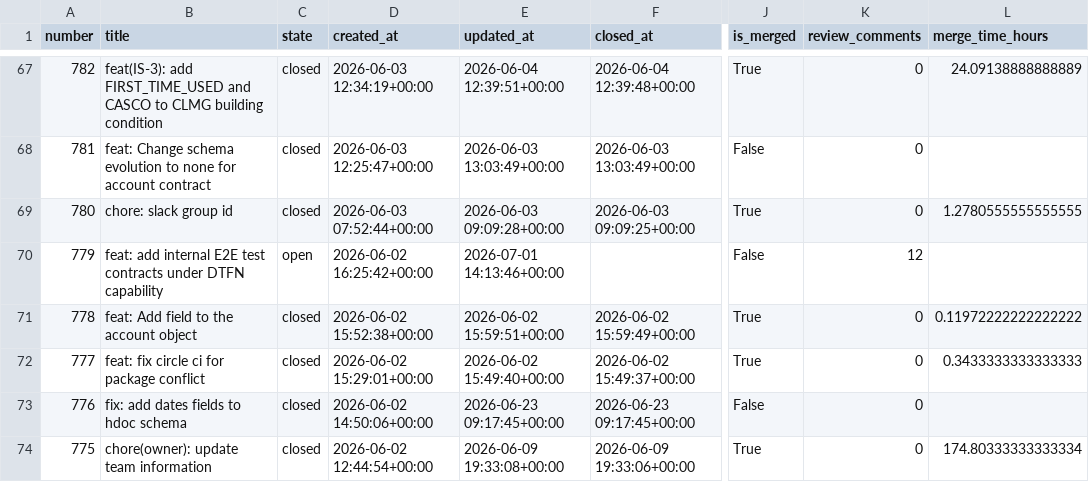
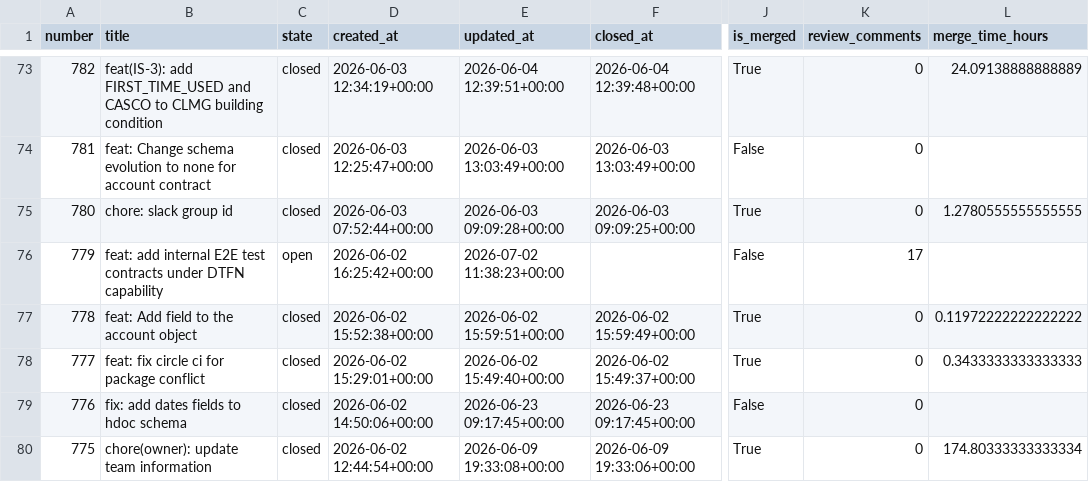
Before and after one commit to aviv-fathallahelmasri/github-pr-analytics, a CSV file: dashboard/data/pr_data.csv, drawn as a sheet; only a part is shown, gaps mark what is left out; addresses are those after the commit; the diff covers the shown part only; the diff names each change by its address in the sheet, - before the commit and + after, or states it on an @@ line.

```diff
--- a/dashboard/data/pr_data.csv
+++ b/dashboard/data/pr_data.csv
-E76 (updated_at): 2026-07-01 14:13:46+00:00
+E76 (updated_at): 2026-07-02 11:38:23+00:00
-K76 (review_comments): 12
+K76 (review_comments): 17
```
Also changed, not shown: 6 added rows and 23 edited cells elsewhere in this file, 2 other files.
